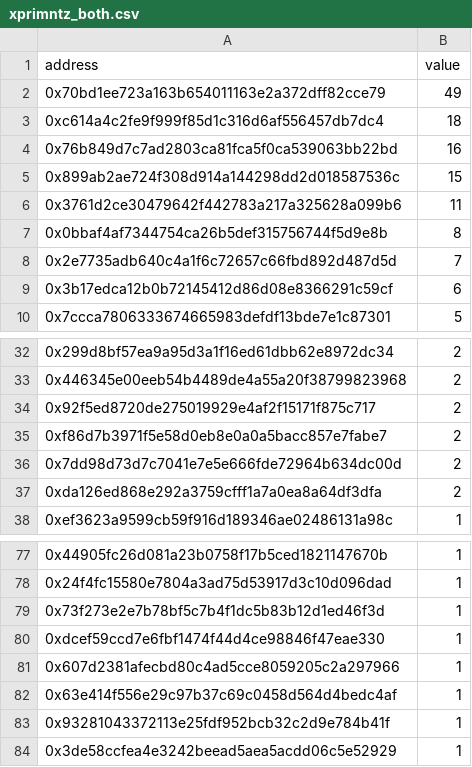
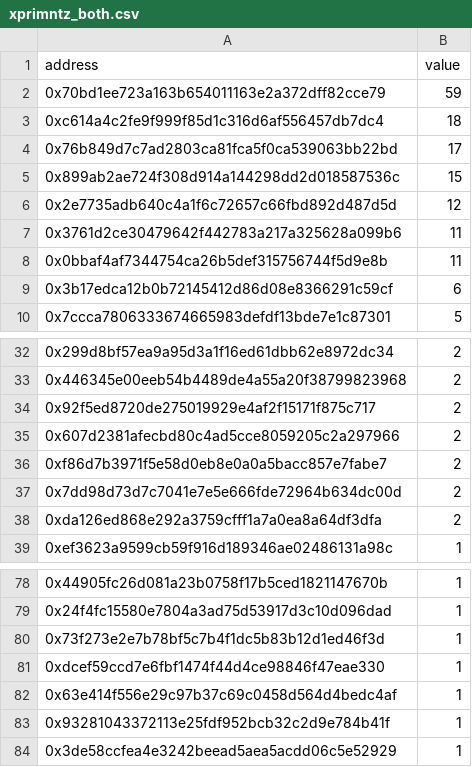
Before and after one commit to jigsaw-fam/snapshot-opensea, a CSV file: out/xprimntz_both.csv (was xprimntz_both.csv), drawn as a sheet; only a part is shown, gaps mark what is left out.

```diff
--- a/xprimntz_both.csv
+++ b/out/xprimntz_both.csv
@@ -1,9 +1,9 @@
 address,value
-0x70bd1ee723a163b654011163e2a372dff82cce79,49
+0x70bd1ee723a163b654011163e2a372dff82cce79,59
 0xc614a4c2fe9f999f85d1c316d6af556457db7dc4,18
-0x76b849d7c7ad2803ca81fca5f0ca539063bb22bd,16
+0x76b849d7c7ad2803ca81fca5f0ca539063bb22bd,17
 0x899ab2ae724f308d914a144298dd2d018587536c,15
+0x2e7735adb640c4a1f6c72657c66fbd892d487d5d,12
 0x3761d2ce30479642f442783a217a325628a099b6,11
-0x0bbaf4af7344754ca26b5def315756744f5d9e8b,8
-0x2e7735adb640c4a1f6c72657c66fbd892d487d5d,7
+0x0bbaf4af7344754ca26b5def315756744f5d9e8b,11
 0x3b17edca12b0b72145412d86d08e8366291c59cf,6
@@ -34,2 +34,3 @@ address,value
 0x92f5ed8720de275019929e4af2f15171f875c717,2
+0x607d2381afecbd80c4ad5cce8059205c2a297966,2
 0xf86d7b3971f5e58d0eb8e0a0a5bacc857e7fabe7,2
@@ -80,3 +81,2 @@ address,value
 0xdcef59ccd7e6fbf1474f44d4ce98846f47eae330,1
-0x607d2381afecbd80c4ad5cce8059205c2a297966,1
 0x63e414f556e29c97b37c69c0458d564d4bedc4af,1
```
Also changed, not shown: out/xprimntz_chronicle.csv, 5 other files.
